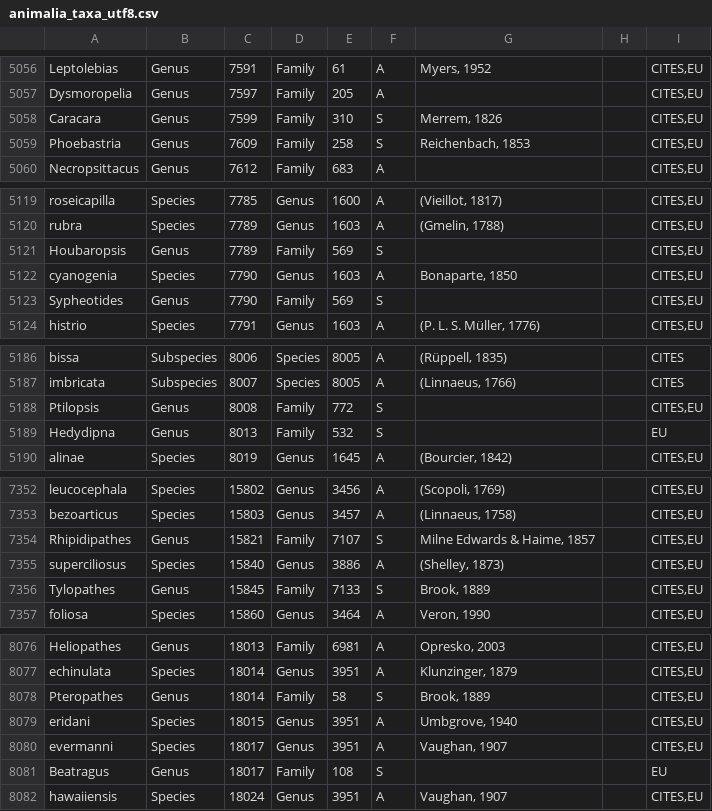
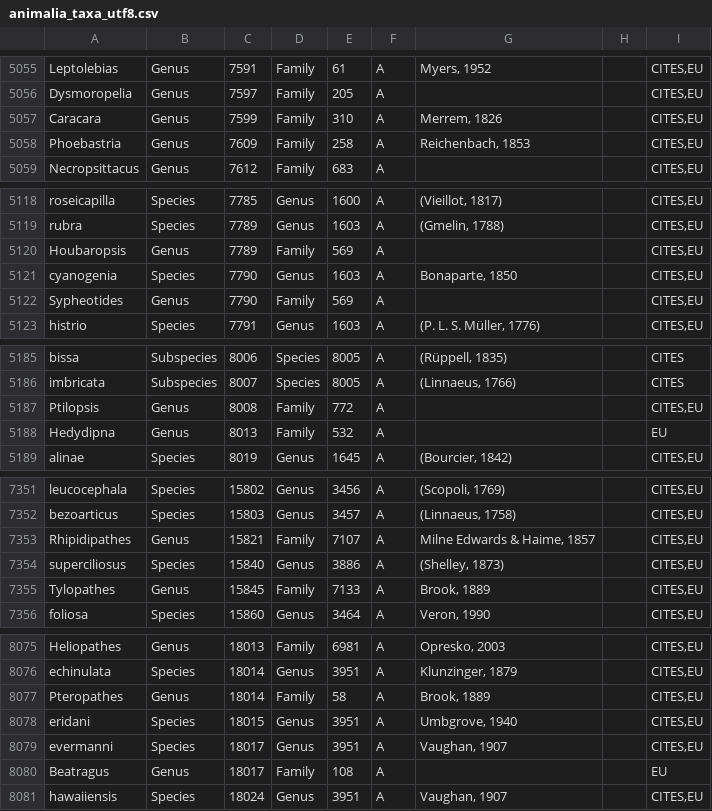
Before and after one commit to unepwcmc/SAPI, a CSV file: lib/assets/files/cleaned/animalia_taxa_utf8.csv, drawn as a sheet; only a part is shown, gaps mark what is left out; the diff covers the shown part only.

```diff
--- a/lib/assets/files/cleaned/animalia_taxa_utf8.csv
+++ b/lib/assets/files/cleaned/animalia_taxa_utf8.csv
@@ -5057,4 +5056,4 @@ Leptolebias,Genus,7591,Family,61,A,"Myers, 1952",,"CITES,EU"
 Dysmoropelia,Genus,7597,Family,205,A,,,"CITES,EU"
-Caracara,Genus,7599,Family,310,S,"Merrem, 1826",,"CITES,EU"
-Phoebastria,Genus,7609,Family,258,S,"Reichenbach, 1853",,"CITES,EU"
+Caracara,Genus,7599,Family,310,A,"Merrem, 1826",,"CITES,EU"
+Phoebastria,Genus,7609,Family,258,A,"Reichenbach, 1853",,"CITES,EU"
 Necropsittacus,Genus,7612,Family,683,A,,,"CITES,EU"
@@ -5120,5 +5119,5 @@ roseicapilla,Species,7785,Genus,1600,A,"(Vieillot, 1817)",,"CITES,EU"
 rubra,Species,7789,Genus,1603,A,"(Gmelin, 1788)",,"CITES,EU"
-Houbaropsis,Genus,7789,Family,569,S,,,"CITES,EU"
+Houbaropsis,Genus,7789,Family,569,A,,,"CITES,EU"
 cyanogenia,Species,7790,Genus,1603,A,"Bonaparte, 1850",,"CITES,EU"
-Sypheotides,Genus,7790,Family,569,S,,,"CITES,EU"
+Sypheotides,Genus,7790,Family,569,A,,,"CITES,EU"
 histrio,Species,7791,Genus,1603,A,"(P. L. S. Müller, 1776)",,"CITES,EU"
@@ -5187,4 +5186,4 @@ bissa,Subspecies,8006,Species,8005,A,"(Rüppell, 1835)",,CITES
 imbricata,Subspecies,8007,Species,8005,A,"(Linnaeus, 1766)",,CITES
-Ptilopsis,Genus,8008,Family,772,S,,,"CITES,EU"
-Hedydipna,Genus,8013,Family,532,S,,,EU
+Ptilopsis,Genus,8008,Family,772,A,,,"CITES,EU"
+Hedydipna,Genus,8013,Family,532,A,,,EU
 alinae,Species,8019,Genus,1645,A,"(Bourcier, 1842)",,"CITES,EU"
@@ -7353,5 +7352,5 @@ leucocephala,Species,15802,Genus,3456,A,"(Scopoli, 1769)",,"CITES,EU"
 bezoarticus,Species,15803,Genus,3457,A,"(Linnaeus, 1758)",,"CITES,EU"
-Rhipidipathes,Genus,15821,Family,7107,S,"Milne Edwards & Haime, 1857",,"CITES,EU"
+Rhipidipathes,Genus,15821,Family,7107,A,"Milne Edwards & Haime, 1857",,"CITES,EU"
 superciliosus,Species,15840,Genus,3886,A,"(Shelley, 1873)",,"CITES,EU"
-Tylopathes,Genus,15845,Family,7133,S,"Brook, 1889",,"CITES,EU"
+Tylopathes,Genus,15845,Family,7133,A,"Brook, 1889",,"CITES,EU"
 foliosa,Species,15860,Genus,3464,A,"Veron, 1990",,"CITES,EU"
@@ -8077,6 +8076,6 @@ Heliopathes,Genus,18013,Family,6981,A,"Opresko, 2003",,"CITES,EU"
 echinulata,Species,18014,Genus,3951,A,"Klunzinger, 1879",,"CITES,EU"
-Pteropathes,Genus,18014,Family,58,S,"Brook, 1889",,"CITES,EU"
+Pteropathes,Genus,18014,Family,58,A,"Brook, 1889",,"CITES,EU"
 eridani,Species,18015,Genus,3951,A,"Umbgrove, 1940",,"CITES,EU"
 evermanni,Species,18017,Genus,3951,A,"Vaughan, 1907",,"CITES,EU"
-Beatragus,Genus,18017,Family,108,S,,,EU
+Beatragus,Genus,18017,Family,108,A,,,EU
 hawaiiensis,Species,18024,Genus,3951,A,"Vaughan, 1907",,"CITES,EU"
```
Also changed, not shown: 1 added row, 2 removed rows and 29 edited cells elsewhere in this file, lib/assets/files/cleaned/countries_utf8.csv, 4 other files.
